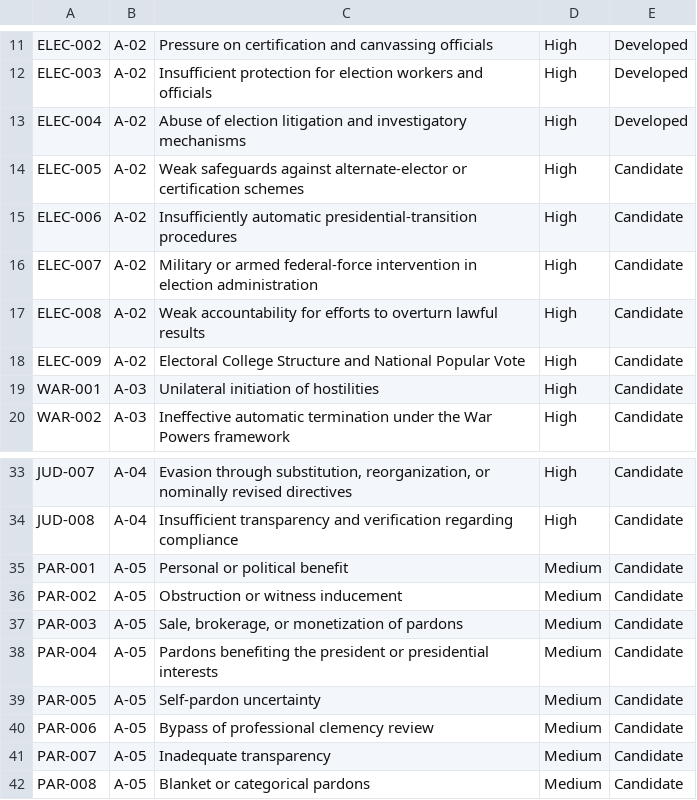
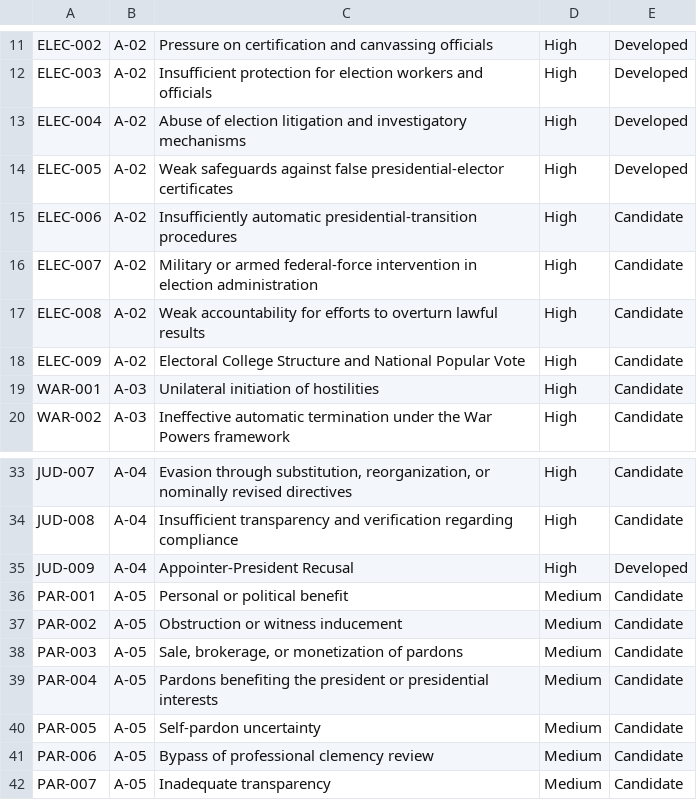
Before and after one commit to Thorncrag/ARRP, a CSV file: inventory/issues.csv, drawn as a sheet; only a part is shown, gaps mark what is left out; the shorter side is filled out with more unchanged rows.

Commit message:
Update inventory for ELEC-005 and JUD-009

```diff
--- a/inventory/issues.csv
+++ b/inventory/issues.csv
@@ -13,3 +13,3 @@ ELEC-003,A-02,Insufficient protection for election workers and officials,High,De
 ELEC-004,A-02,Abuse of election litigation and investigatory mechanisms,High,Developed
-ELEC-005,A-02,Weak safeguards against alternate-elector or certification schemes,High,Candidate
+ELEC-005,A-02,Weak safeguards against false presidential-elector certificates,High,Developed
 ELEC-006,A-02,Insufficiently automatic presidential-transition procedures,High,Candidate
@@ -34,2 +34,3 @@ JUD-007,A-04,"Evasion through substitution, reorganization, or nominally revised
 JUD-008,A-04,Insufficient transparency and verification regarding compliance,High,Candidate
+JUD-009,A-04,Appointer-President Recusal,High,Developed
 PAR-001,A-05,Personal or political benefit,Medium,Candidate
```
